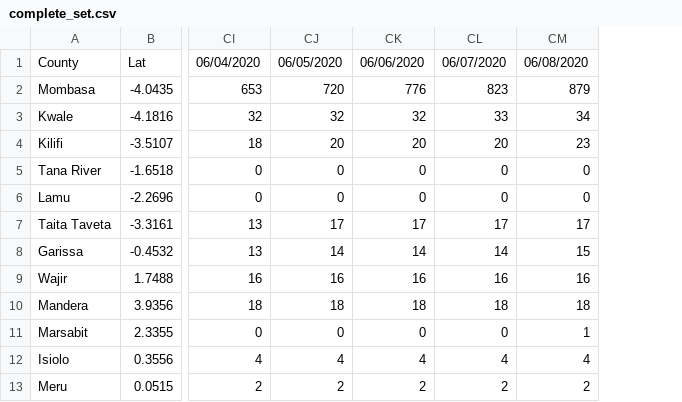
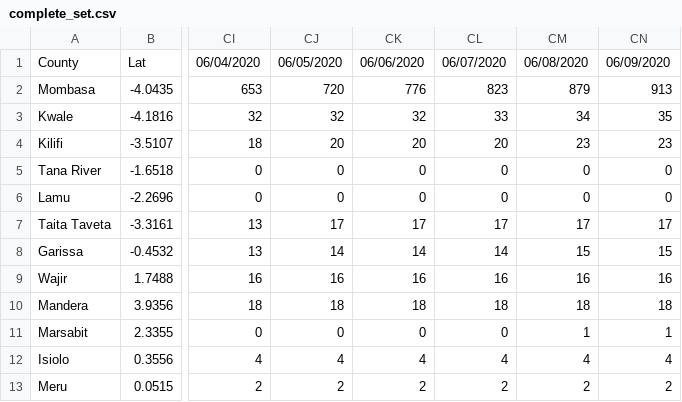
Before and after one commit to collins-emasi/kenya-data, a CSV file: complete_set.csv, drawn as a sheet; only a part is shown, gaps mark what is left out; the diff names each change by its address in the sheet, - before the commit and + after, or states it on an @@ line.

Commit message:
06.09.2020

```diff
--- a/complete_set.csv
+++ b/complete_set.csv
+column CN, rows 1-13: 06/09/2020 | 913 | 35 | 23 | 0 | 0 | 17 | 15 | 16 | 18 | 1 | 4 | 2
```
